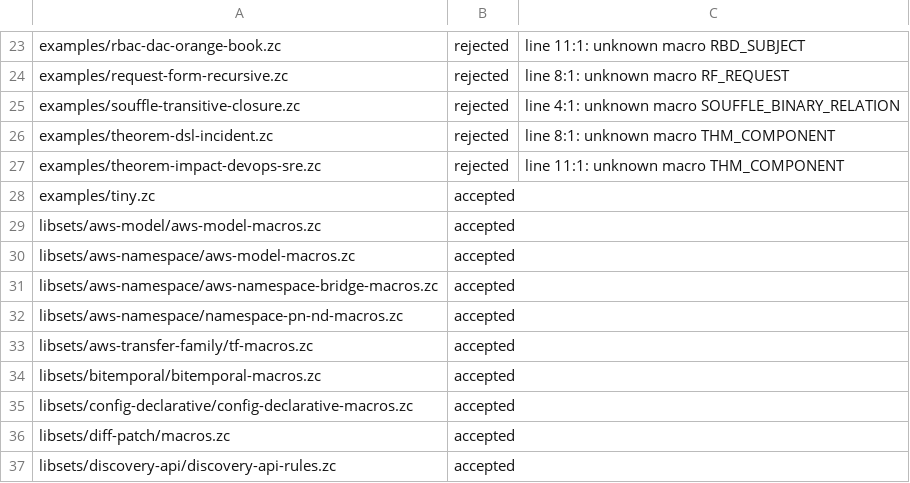
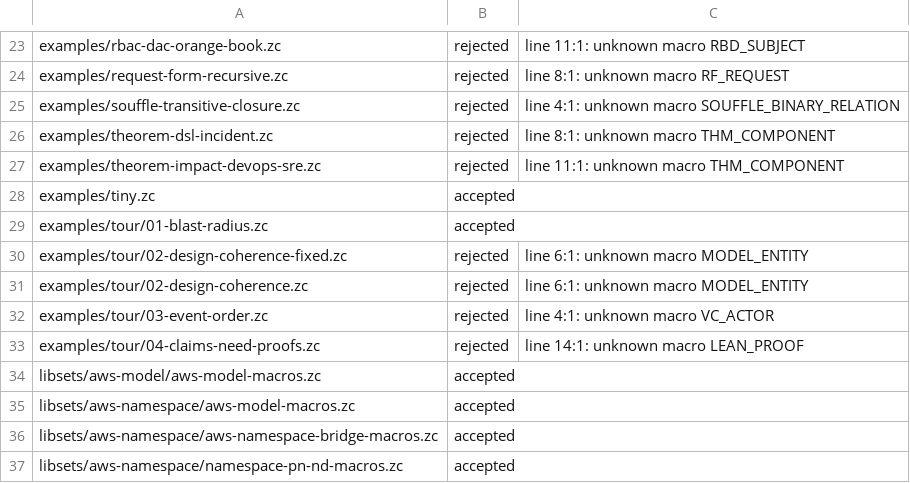
Before and after one commit to jagg-ix/zil-lib, a TSV file: spec/corpus-status.tsv, drawn as a sheet; only a part is shown, gaps mark what is left out; the shorter side is filled out with more unchanged rows; the diff names each change by its address in the sheet, - before the commit and + after, or states it on an @@ line.

```diff
--- a/spec/corpus-status.tsv
+++ b/spec/corpus-status.tsv
+row 29: examples/tour/01-blast-radius.zc | accepted
+row 30: examples/tour/02-design-coherence-fixed.zc | rejected | line 6:1: unknown macro MODEL_ENTITY
+row 31: examples/tour/02-design-coherence.zc | rejected | line 6:1: unknown macro MODEL_ENTITY
+row 32: examples/tour/03-event-order.zc | rejected | line 4:1: unknown macro VC_ACTOR
+row 33: examples/tour/04-claims-need-proofs.zc | rejected | line 14:1: unknown macro LEAN_PROOF
```
